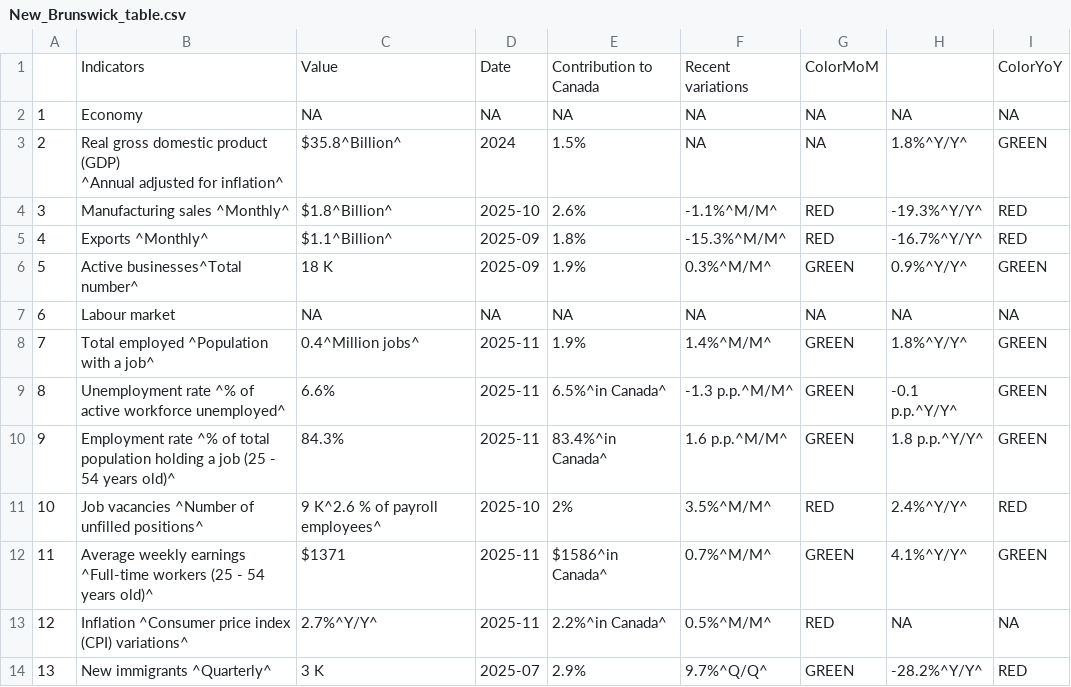
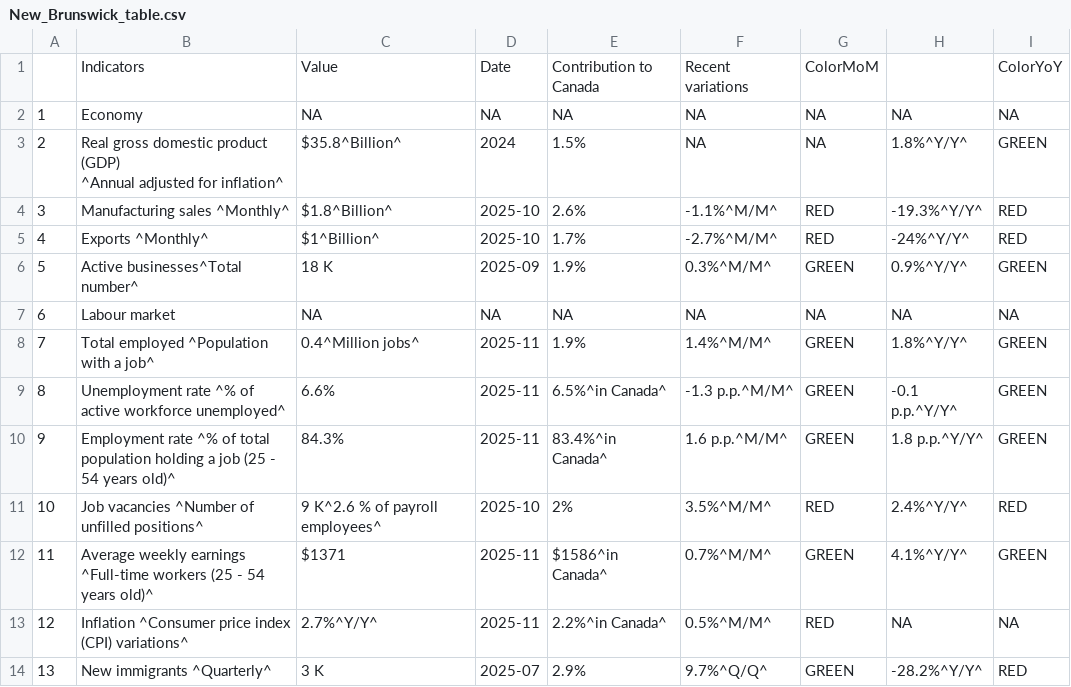
Before and after one commit to Dabra56/Economic_Dashboard, a CSV file: data/New_Brunswick_table.csv, drawn as a sheet.

```diff
--- a/data/New_Brunswick_table.csv
+++ b/data/New_Brunswick_table.csv
@@ -5,3 +5,3 @@
 "3","Manufacturing sales ^Monthly^","$1.8^Billion^","2025-10","2.6%","-1.1%^M/M^","RED","-19.3%^Y/Y^","RED"
-"4","Exports ^Monthly^","$1.1^Billion^","2025-09","1.8%","-15.3%^M/M^","RED","-16.7%^Y/Y^","RED"
+"4","Exports ^Monthly^","$1^Billion^","2025-10","1.7%","-2.7%^M/M^","RED","-24%^Y/Y^","RED"
 "5","Active businesses^Total number^","18 K","2025-09","1.9%","0.3%^M/M^","GREEN","0.9%^Y/Y^","GREEN"
```
Also changed, not shown: data/Quebec_table.csv, data/export.csv, 22 other files.
